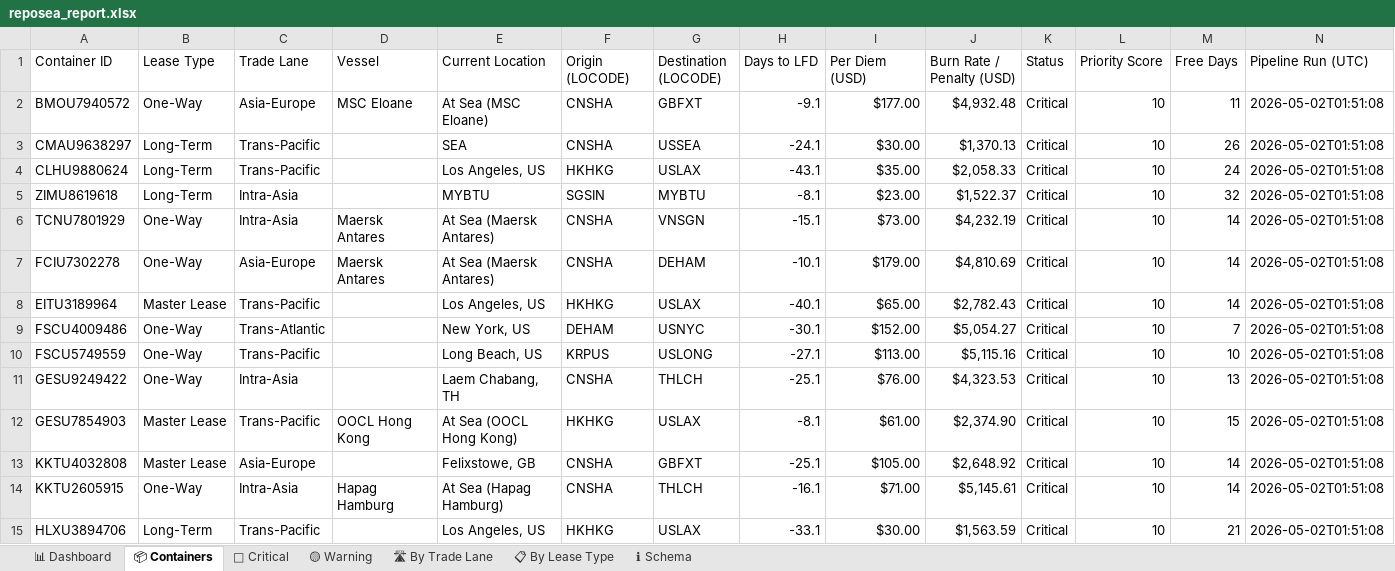
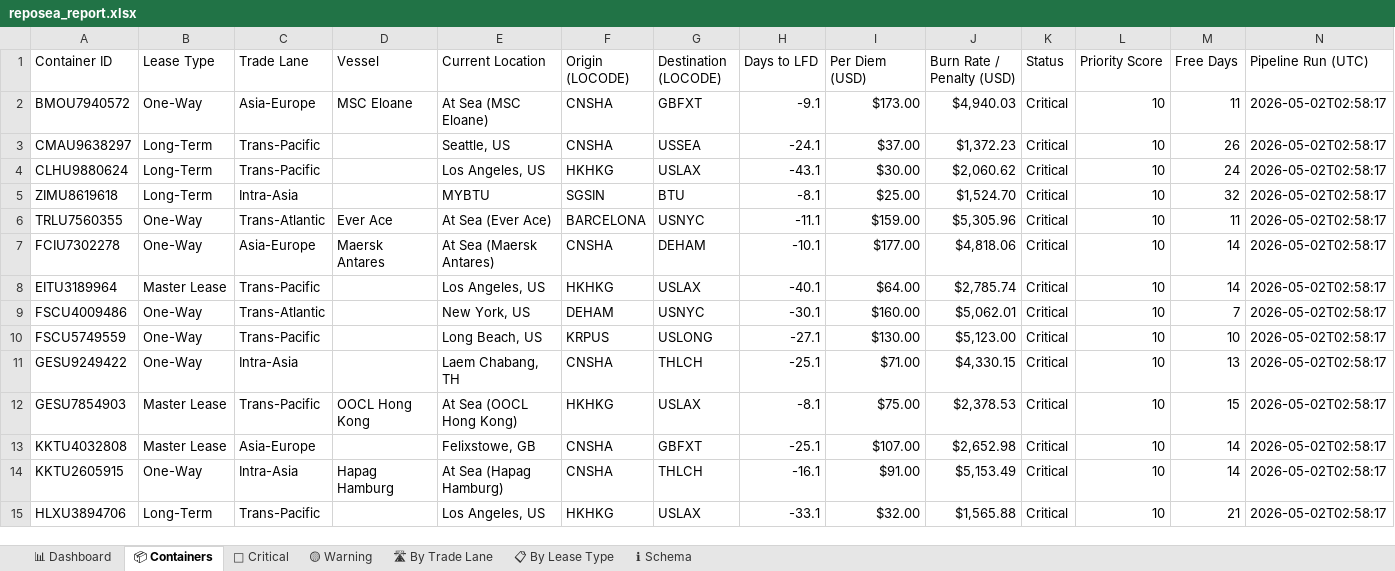
Before and after one commit to rahulmistry18/Reposea_container_optimizer, an Excel workbook: data/exports/reposea_report.xlsx, sheet 📦 Containers, drawn as a sheet; only a part is shown; values as stored, in another font and other column widths than the file's, no cell formats; table styles not drawn; removed rows and columns are numbered as before the commit, all else as after; the diff covers the shown part only; the diff names each change by its address in the sheet, - before the commit and + after, or states it on an @@ line.

Commit message:
chore(data): pipeline run 2026-05-01T18:58:18Z [skip ci]

```diff
--- a/data/exports/reposea_report.xlsx (sheet 📦 Containers)
+++ b/data/exports/reposea_report.xlsx (sheet 📦 Containers)
-I2 (Per Diem (USD)): $177.00
+I2 (Per Diem (USD)): $173.00
-J2 (Burn Rate / Penalty (USD)): $4,932.48
+J2 (Burn Rate / Penalty (USD)): $4,940.03
-N2:N5 (Pipeline Run (UTC)): 2026-05-02T01:51:08
+N2:N5 (Pipeline Run (UTC)): 2026-05-02T02:58:17
-E3 (Current Location): SEA
+E3 (Current Location): Seattle, US
-I3 (Per Diem (USD)): $30.00
+I3 (Per Diem (USD)): $37.00
-J3 (Burn Rate / Penalty (USD)): $1,370.13
+J3 (Burn Rate / Penalty (USD)): $1,372.23
-I4 (Per Diem (USD)): $35.00
+I4 (Per Diem (USD)): $30.00
-J4 (Burn Rate / Penalty (USD)): $2,058.33
+J4 (Burn Rate / Penalty (USD)): $2,060.62
-G5 (Destination (LOCODE)): MYBTU
+G5 (Destination (LOCODE)): BTU
-I5 (Per Diem (USD)): $23.00
+I5 (Per Diem (USD)): $25.00
-J5 (Burn Rate / Penalty (USD)): $1,522.37
+J5 (Burn Rate / Penalty (USD)): $1,524.70
-row 6: TCNU7801929 | One-Way | Intra-Asia | Maersk Antares | At Sea (Maersk Antares) | CNSHA | VNSGN | -15.1 | $73.00 | $4,232.19 | Critical | 10 | 14 | 2026-05-02T01:51:08
+row 6: TRLU7560355 | One-Way | Trans-Atlantic | Ever Ace | At Sea (Ever Ace) | BARCELONA | USNYC | -11.1 | $159.00 | $5,305.96 | Critical | 10 | 11 | 2026-05-02T02:58:17
-I7 (Per Diem (USD)): $179.00
+I7 (Per Diem (USD)): $177.00
-J7 (Burn Rate / Penalty (USD)): $4,810.69
+J7 (Burn Rate / Penalty (USD)): $4,818.06
-N7:N15 (Pipeline Run (UTC)): 2026-05-02T01:51:08
+N7:N15 (Pipeline Run (UTC)): 2026-05-02T02:58:17
-I8 (Per Diem (USD)): $65.00
+I8 (Per Diem (USD)): $64.00
-J8 (Burn Rate / Penalty (USD)): $2,782.43
+J8 (Burn Rate / Penalty (USD)): $2,785.74
-I9 (Per Diem (USD)): $152.00
+I9 (Per Diem (USD)): $160.00
-J9 (Burn Rate / Penalty (USD)): $5,054.27
+J9 (Burn Rate / Penalty (USD)): $5,062.01
-I10 (Per Diem (USD)): $113.00
+I10 (Per Diem (USD)): $130.00
-J10 (Burn Rate / Penalty (USD)): $5,115.16
+J10 (Burn Rate / Penalty (USD)): $5,123.00
-I11 (Per Diem (USD)): $76.00
+I11 (Per Diem (USD)): $71.00
-J11 (Burn Rate / Penalty (USD)): $4,323.53
+J11 (Burn Rate / Penalty (USD)): $4,330.15
-I12 (Per Diem (USD)): $61.00
+I12 (Per Diem (USD)): $75.00
-J12 (Burn Rate / Penalty (USD)): $2,374.90
+J12 (Burn Rate / Penalty (USD)): $2,378.53
-I13 (Per Diem (USD)): $105.00
+I13 (Per Diem (USD)): $107.00
-J13 (Burn Rate / Penalty (USD)): $2,648.92
+J13 (Burn Rate / Penalty (USD)): $2,652.98
-I14 (Per Diem (USD)): $71.00
+I14 (Per Diem (USD)): $91.00
-J14 (Burn Rate / Penalty (USD)): $5,145.61
+J14 (Burn Rate / Penalty (USD)): $5,153.49
-I15 (Per Diem (USD)): $30.00
+I15 (Per Diem (USD)): $32.00
-J15 (Burn Rate / Penalty (USD)): $1,563.59
+J15 (Burn Rate / Penalty (USD)): $1,565.88
```
Also changed, not shown: 9 added rows, 9 removed rows and 37 edited cells elsewhere in this sheet, sheet 🔴 Critical, sheet 🛣 By Trade Lane, sheet 📊 Dashboard, sheet 📋 By Lease Type, sheet 🟡 Warning, cell formats, 7 other files.
